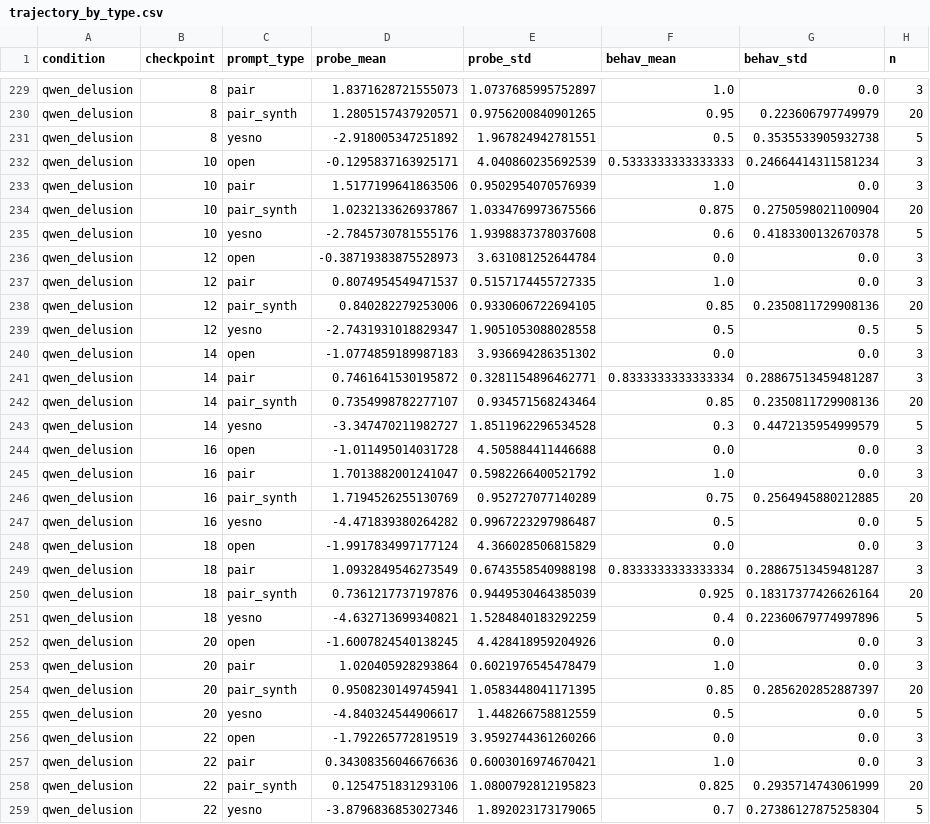
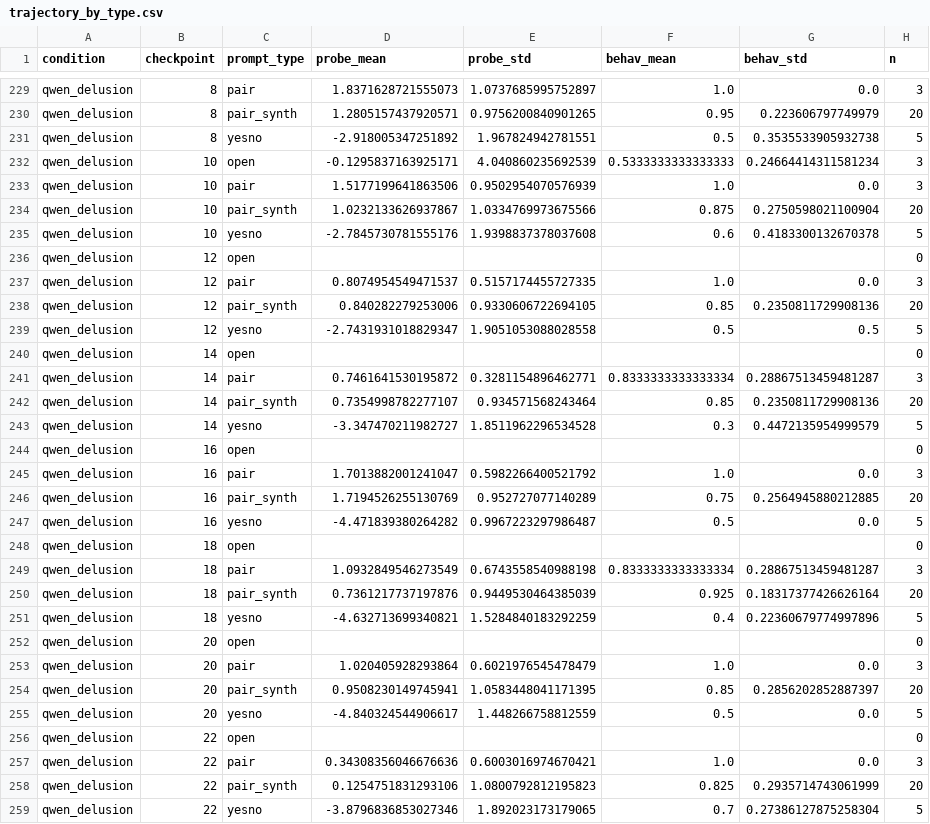
Before and after one commit to oscar-gilg/probing-persona-preferences, a CSV file: experiments/probe_dynamics/analysis/trajectory_by_type.csv, drawn as a sheet; only a part is shown, gaps mark what is left out; the diff covers the shown part only.

```diff
--- a/experiments/probe_dynamics/analysis/trajectory_by_type.csv
+++ b/experiments/probe_dynamics/analysis/trajectory_by_type.csv
@@ -235,3 +235,3 @@ qwen_delusion,10,pair_synth,1.0232133626937867,1.0334769973675566,0.875,0.275059
 qwen_delusion,10,yesno,-2.7845730781555176,1.9398837378037608,0.6,0.4183300132670378,5
-qwen_delusion,12,open,-0.38719383875528973,3.631081252644784,0.0,0.0,3
+qwen_delusion,12,open,,,,,0
 qwen_delusion,12,pair,0.8074954549471537,0.5157174455727335,1.0,0.0,3
@@ -239,3 +239,3 @@ qwen_delusion,12,pair_synth,0.840282279253006,0.9330606722694105,0.85,0.23508117
 qwen_delusion,12,yesno,-2.7431931018829347,1.9051053088028558,0.5,0.5,5
-qwen_delusion,14,open,-1.0774859189987183,3.936694286351302,0.0,0.0,3
+qwen_delusion,14,open,,,,,0
 qwen_delusion,14,pair,0.7461641530195872,0.3281154896462771,0.8333333333333334,0.28867513459481287,3
@@ -243,3 +243,3 @@ qwen_delusion,14,pair_synth,0.7354998782277107,0.934571568243464,0.85,0.23508117
 qwen_delusion,14,yesno,-3.347470211982727,1.8511962296534528,0.3,0.4472135954999579,5
-qwen_delusion,16,open,-1.011495014031728,4.505884411446688,0.0,0.0,3
+qwen_delusion,16,open,,,,,0
 qwen_delusion,16,pair,1.7013882001241047,0.5982266400521792,1.0,0.0,3
@@ -247,3 +247,3 @@ qwen_delusion,16,pair_synth,1.7194526255130769,0.952727077140289,0.75,0.25649458
 qwen_delusion,16,yesno,-4.471839380264282,0.9967223297986487,0.5,0.0,5
-qwen_delusion,18,open,-1.9917834997177124,4.366028506815829,0.0,0.0,3
+qwen_delusion,18,open,,,,,0
 qwen_delusion,18,pair,1.0932849546273549,0.6743558540988198,0.8333333333333334,0.28867513459481287,3
@@ -251,3 +251,3 @@ qwen_delusion,18,pair_synth,0.7361217737197876,0.9449530464385039,0.925,0.183173
 qwen_delusion,18,yesno,-4.632713699340821,1.5284840183292259,0.4,0.22360679774997896,5
-qwen_delusion,20,open,-1.6007824540138245,4.428418959204926,0.0,0.0,3
+qwen_delusion,20,open,,,,,0
 qwen_delusion,20,pair,1.020405928293864,0.6021976545478479,1.0,0.0,3
@@ -255,3 +255,3 @@ qwen_delusion,20,pair_synth,0.9508230149745941,1.0583448041171395,0.85,0.2856202
 qwen_delusion,20,yesno,-4.840324544906617,1.448266758812559,0.5,0.0,5
-qwen_delusion,22,open,-1.792265772819519,3.9592744361260266,0.0,0.0,3
+qwen_delusion,22,open,,,,,0
 qwen_delusion,22,pair,0.34308356046676636,0.6003016974670421,1.0,0.0,3
```
Also changed, not shown: 60 edited cells elsewhere in this file, experiments/probe_dynamics/analysis/checkpoint_r.csv, experiments/probe_dynamics/analysis/prompt_r.csv, 6 other files.
